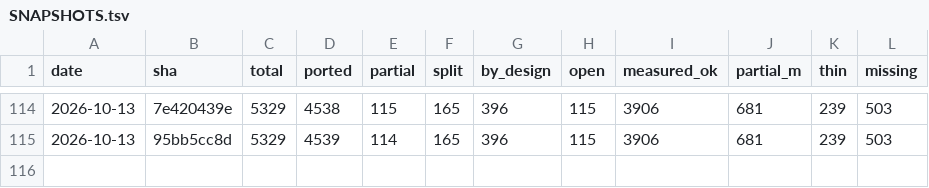
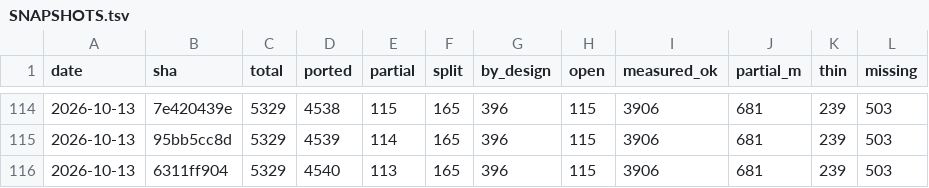
Before and after one commit to richie3366/teleport-contest, a TSV file: docs/ledger/SNAPSHOTS.tsv, drawn as a sheet; only a part is shown, gaps mark what is left out.

```diff
--- a/docs/ledger/SNAPSHOTS.tsv
+++ b/docs/ledger/SNAPSHOTS.tsv
@@ -115 +115,2 @@ date	sha	total	ported	partial	split	by_design	open	measured_ok	partial_m	thin	mi
 2026-10-13	95bb5cc8d	5329	4539	114	165	396	115	3906	681	239	503
+2026-10-13	6311ff904	5329	4540	113	165	396	115	3906	681	239	503
```
Also changed, not shown: 14 other files.
